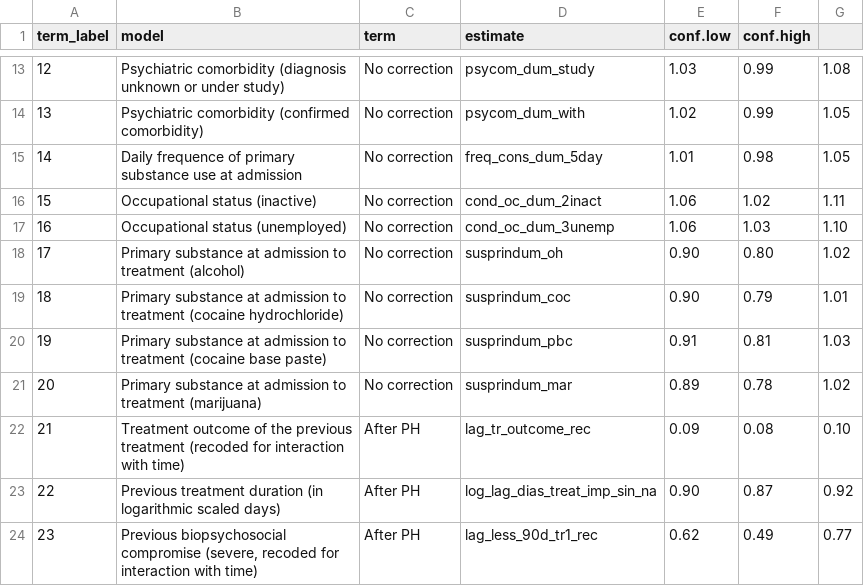
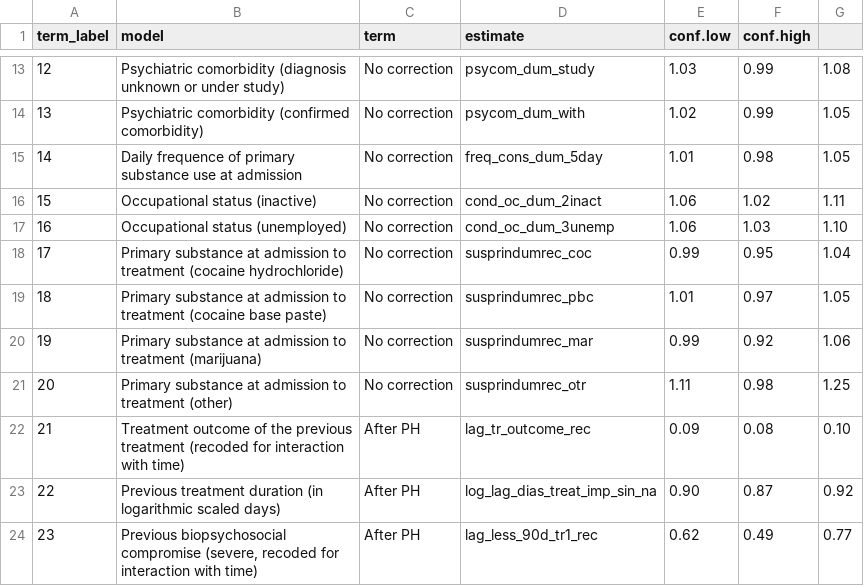
Before and after one commit to FONDECYTACC/nDP, a CSV file: _proposal_grant/2023/coxph_intensity_model_prev.csv, drawn as a sheet; only a part is shown, gaps mark what is left out; the diff covers the shown part only.

```diff
--- a/_proposal_grant/2023/coxph_intensity_model_prev.csv
+++ b/_proposal_grant/2023/coxph_intensity_model_prev.csv
@@ -17,6 +17,6 @@
 "16"	"Occupational status (unemployed)"	"No correction"	"cond_oc_dum_3unemp"	"1.06"	"1.03"	"1.10"
-"17"	"Primary substance at admission to treatment (alcohol)"	"No correction"	"susprindum_oh"	"0.90"	"0.80"	"1.02"
-"18"	"Primary substance at admission to treatment (cocaine hydrochloride)"	"No correction"	"susprindum_coc"	"0.90"	"0.79"	"1.01"
-"19"	"Primary substance at admission to treatment (cocaine base paste)"	"No correction"	"susprindum_pbc"	"0.91"	"0.81"	"1.03"
-"20"	"Primary substance at admission to treatment (marijuana)"	"No correction"	"susprindum_mar"	"0.89"	"0.78"	"1.02"
+"17"	"Primary substance at admission to treatment (cocaine hydrochloride)"	"No correction"	"susprindumrec_coc"	"0.99"	"0.95"	"1.04"
+"18"	"Primary substance at admission to treatment (cocaine base paste)"	"No correction"	"susprindumrec_pbc"	"1.01"	"0.97"	"1.05"
+"19"	"Primary substance at admission to treatment (marijuana)"	"No correction"	"susprindumrec_mar"	"0.99"	"0.92"	"1.06"
+"20"	"Primary substance at admission to treatment (other)"	"No correction"	"susprindumrec_otr"	"1.11"	"0.98"	"1.25"
 "21"	"Treatment outcome of the previous treatment (recoded for interaction with time)"	"After PH"	"lag_tr_outcome_rec"	"0.09"	"0.08"	"0.10"
```
Also changed, not shown: 119 edited cells elsewhere in this file, _proposal_grant/2023/baseline_psu_desc_subsamp_smd.csv, _proposal_grant/2023/gee_240515.csv, 12 other files.
